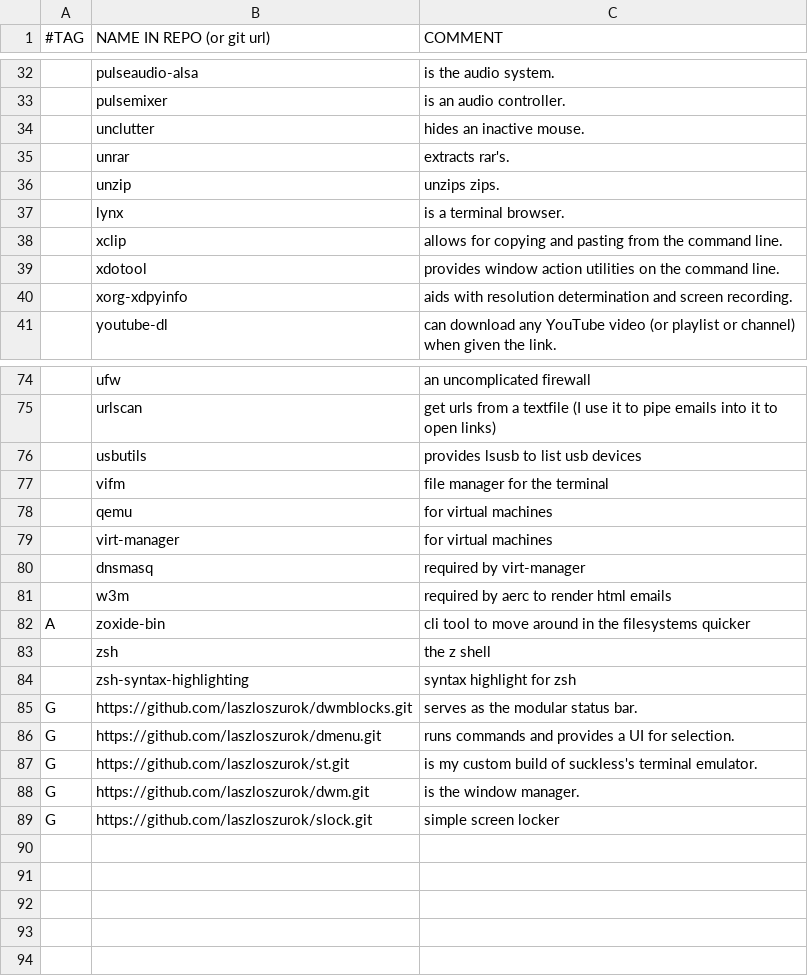
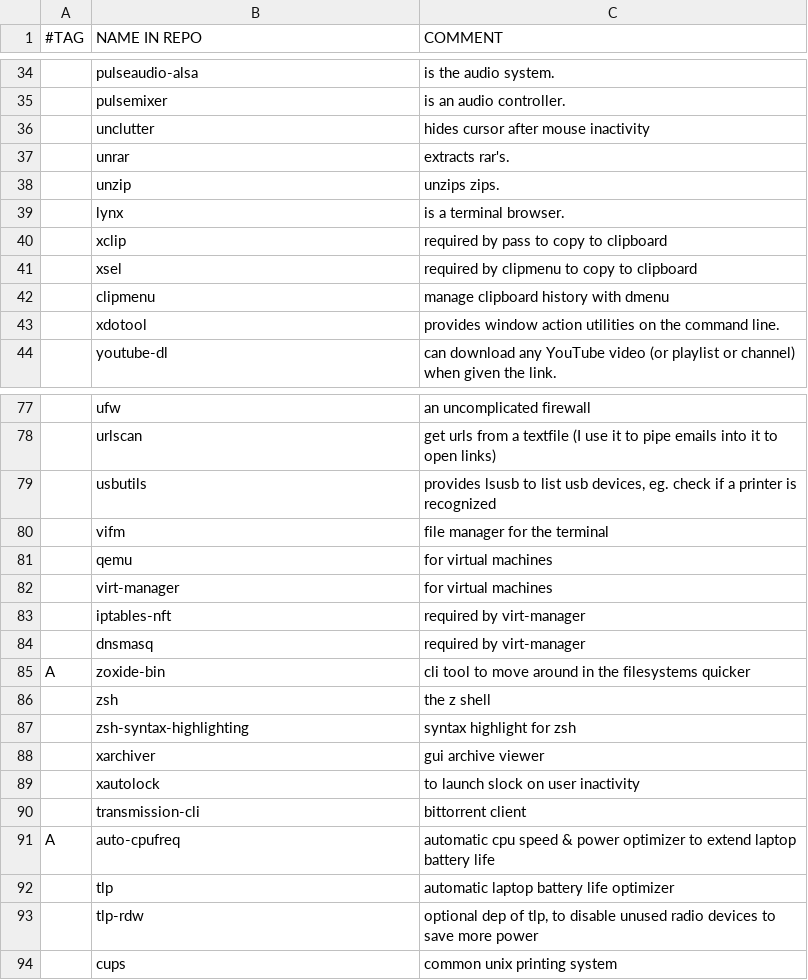
Before and after one commit to laszloszurok/scripts, a CSV file: setup/progs.csv, drawn as a sheet; only a part is shown, gaps mark what is left out; removed rows and columns are numbered as before the commit, all else as after; the diff covers the shown part only; the diff names each change by its address in the sheet, - before the commit and + after, or states it on an @@ line.

Commit message:
updated progs.csv

```diff
--- a/setup/progs.csv
+++ b/setup/progs.csv
-B1: NAME IN REPO (or git url)
+B1: NAME IN REPO
-C36 (COMMENT): hides an inactive mouse.
+C36 (COMMENT): hides cursor after mouse inactivity
-C40 (COMMENT): allows for copying and pasting from the command line.
+C40 (COMMENT): required by pass to copy to clipboard
+row 41:  | xsel | required by clipmenu to copy to clipboard
+row 42:  | clipmenu | manage clipboard history with dmenu
@@ row 40 moved to row 20: xorg-xdpyinfo @@
-C79 (COMMENT): …list usb devices
+C79 (COMMENT): …list usb devices, eg. check if a printer is recognized
+row 83:  | iptables-nft | required by virt-manager
@@ row 81 moved to row 4: w3m @@
-row 85: G | https://github.com/laszloszurok/dwmblocks.git | serves as the modular status bar.
-row 86: G | https://github.com/laszloszurok/dmenu.git | runs commands and provides a UI for selection.
-row 87: G | https://github.com/laszloszurok/st.git | is my custom build of suckless's terminal emulator.
-row 88: G | https://github.com/laszloszurok/dwm.git | is the window manager.
-row 89: G | https://github.com/laszloszurok/slock.git | simple screen locker
+row 88:  | xarchiver | gui archive viewer
+row 89:  | xautolock | to launch slock on user inactivity
+row 90:  | transmission-cli | bittorrent client
+row 91: A | auto-cpufreq | automatic cpu speed & power optimizer to extend laptop battery life
+row 92:  | tlp | automatic laptop battery life optimizer
+row 93:  | tlp-rdw | optional dep of tlp, to disable unused radio devices to save more power
+row 94:  | cups | common unix printing system
```
Also changed, not shown: 2 added rows, 2 removed rows and 1 edited cell elsewhere in this file.
